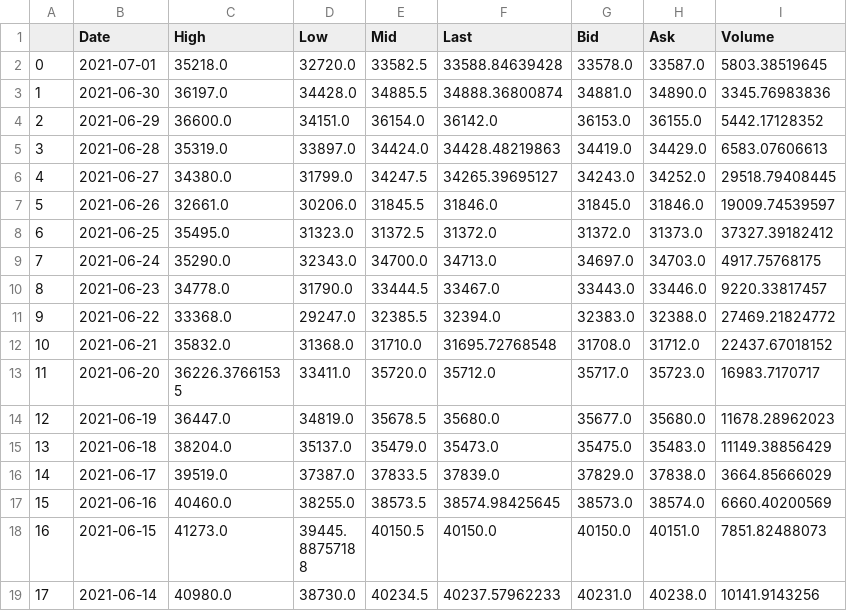
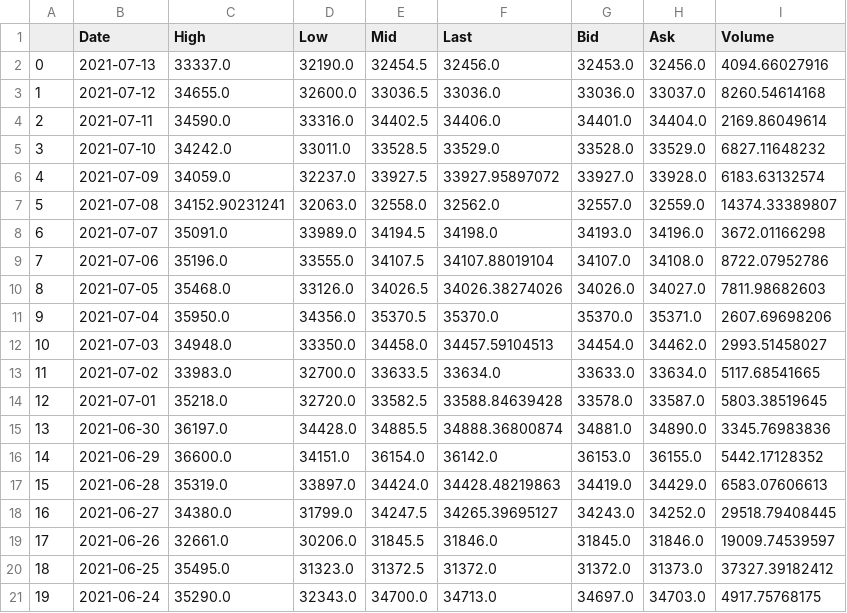
Before and after one commit to harrybonsu/Stock_Predictor, a CSV file: static/data/bitcoin.csv, drawn as a sheet; only a part is shown; the shorter side is filled out with more unchanged rows; addresses are those after the commit; the diff names each change by its address in the sheet, - before the commit and + after, or states it on an @@ line.

```diff
--- a/static/data/bitcoin.csv
+++ b/static/data/bitcoin.csv
+row 2: 0 | 2021-07-13 | 33337.0 | 32190.0 | 32454.5 | 32456.0 | 32453.0 | 32456.0 | 4094.66027916
+row 3: 1 | 2021-07-12 | 34655.0 | 32600.0 | 33036.5 | 33036.0 | 33036.0 | 33037.0 | 8260.54614168
+row 4: 2 | 2021-07-11 | 34590.0 | 33316.0 | 34402.5 | 34406.0 | 34401.0 | 34404.0 | 2169.86049614
+row 5: 3 | 2021-07-10 | 34242.0 | 33011.0 | 33528.5 | 33529.0 | 33528.0 | 33529.0 | 6827.11648232
+row 6: 4 | 2021-07-09 | 34059.0 | 32237.0 | 33927.5 | 33927.95897072 | 33927.0 | 33928.0 | 6183.63132574
+row 7: 5 | 2021-07-08 | 34152.90231241 | 32063.0 | 32558.0 | 32562.0 | 32557.0 | 32559.0 | 14374.33389807
+row 8: 6 | 2021-07-07 | 35091.0 | 33989.0 | 34194.5 | 34198.0 | 34193.0 | 34196.0 | 3672.01166298
+row 9: 7 | 2021-07-06 | 35196.0 | 33555.0 | 34107.5 | 34107.88019104 | 34107.0 | 34108.0 | 8722.07952786
+row 10: 8 | 2021-07-05 | 35468.0 | 33126.0 | 34026.5 | 34026.38274026 | 34026.0 | 34027.0 | 7811.98682603
+row 11: 9 | 2021-07-04 | 35950.0 | 34356.0 | 35370.5 | 35370.0 | 35370.0 | 35371.0 | 2607.69698206
+row 12: 10 | 2021-07-03 | 34948.0 | 33350.0 | 34458.0 | 34457.59104513 | 34454.0 | 34462.0 | 2993.51458027
+row 13: 11 | 2021-07-02 | 33983.0 | 32700.0 | 33633.5 | 33634.0 | 33633.0 | 33634.0 | 5117.68541665
@@ column A renumbered from row 14 down @@
```
Also changed, not shown: static/data/current_bitcoin_data.csv, 5 other files.
